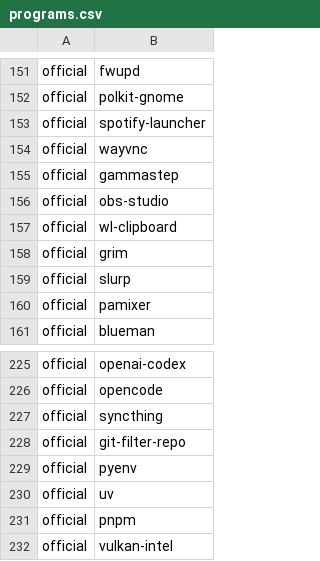
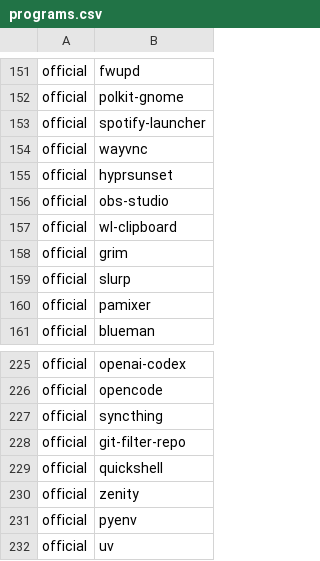
Before and after one commit to ih8d8/archstrap, a CSV file: packages/programs.csv, drawn as a sheet; only a part is shown, gaps mark what is left out; the shorter side is filled out with more unchanged rows.

Commit message:
add quickshell

```diff
--- a/packages/programs.csv
+++ b/packages/programs.csv
@@ -154,3 +154,3 @@ official,spotify-launcher
 official,wayvnc
-official,gammastep
+official,hyprsunset
 official,obs-studio
@@ -228,2 +228,4 @@ official,syncthing
 official,git-filter-repo
+official,quickshell
+official,zenity
 official,pyenv
```
